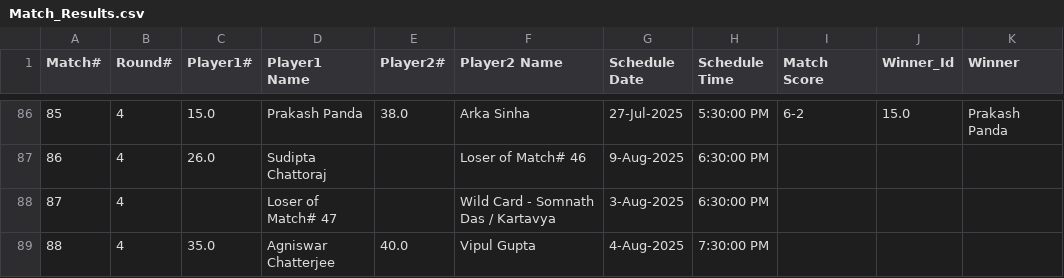
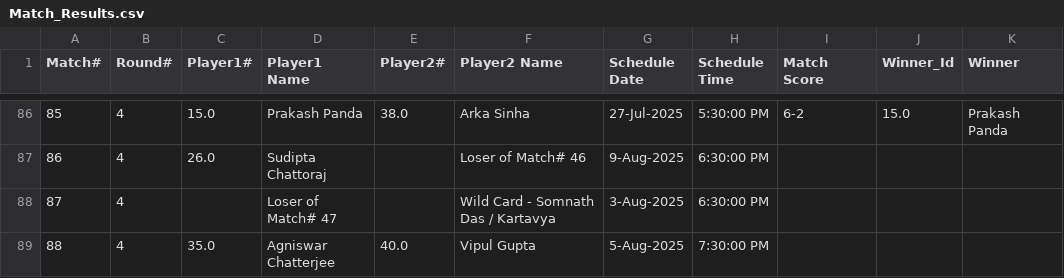
Before and after one commit to sjs1729/EGVOpen, a CSV file: Match_Results.csv, drawn as a sheet; only a part is shown, gaps mark what is left out; the diff names each change by its address in the sheet, - before the commit and + after, or states it on an @@ line.

Commit message:
Update Match_Results.csv

```diff
--- a/Match_Results.csv
+++ b/Match_Results.csv
-G89 (Schedule Date): 4-Aug-2025
+G89 (Schedule Date): 5-Aug-2025
```
